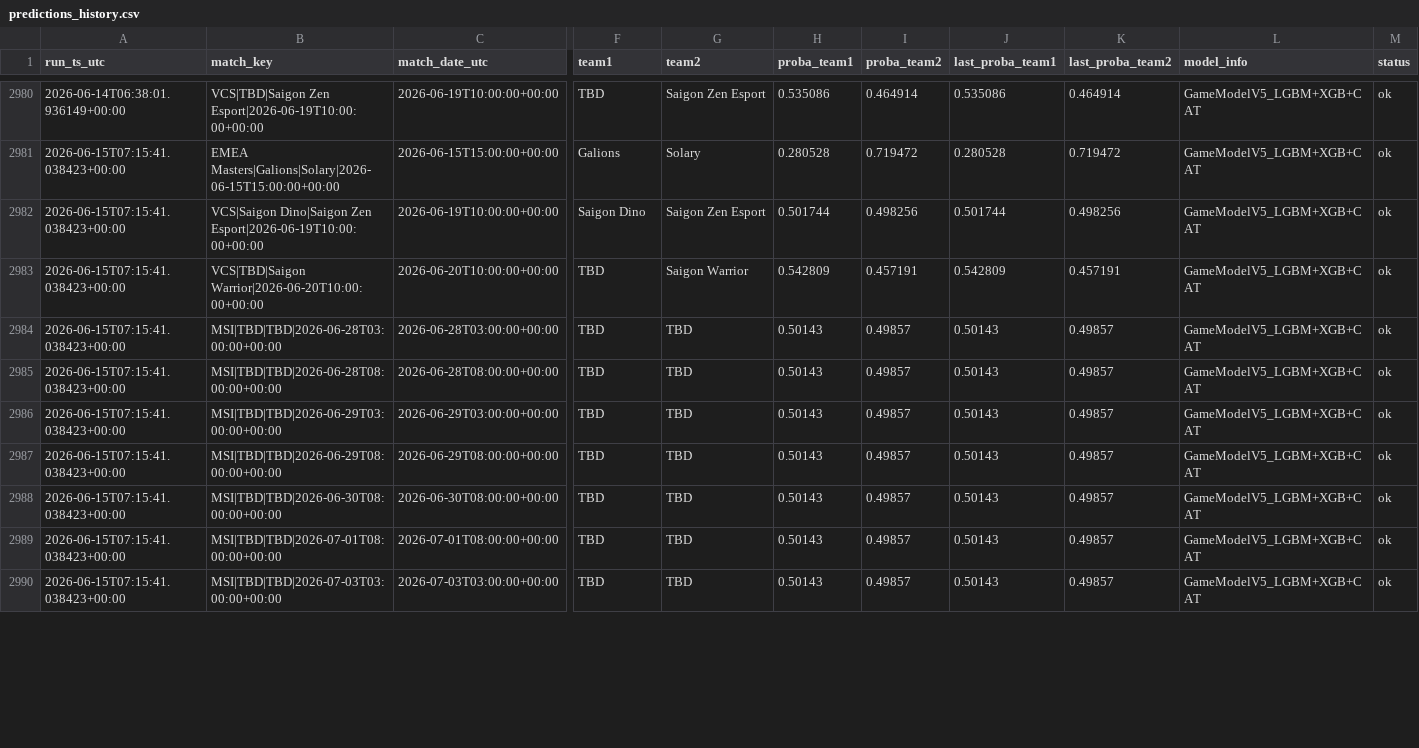
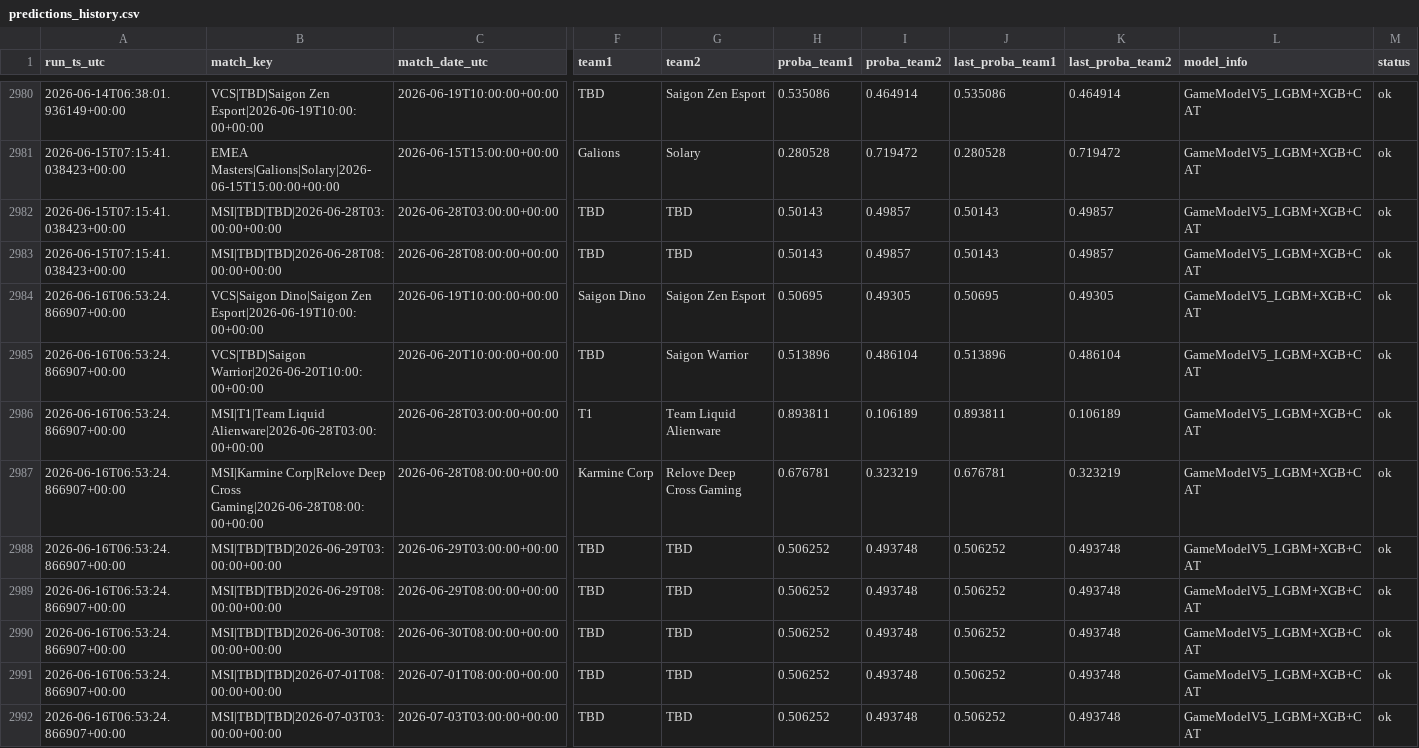
Before and after one commit to franc0510/streamlit-shine-sparkle, a CSV file: public/Documents/predictions_history.csv, drawn as a sheet; only a part is shown, gaps mark what is left out; removed rows and columns are numbered as before the commit, all else as after; rows hold the shown columns only; the diff covers the shown part only; the diff names each change by its address in the sheet, - before the commit and + after, or states it on an @@ line.

```diff
--- a/public/Documents/predictions_history.csv
+++ b/public/Documents/predictions_history.csv
-row 2982: 2026-06-15T07:15:41.038423+00:00 | VCS|Saigon Dino|Saigon Zen Esport|2026-06-19T10:00:00+00:00 | 2026-06-19T10:00:00+00:00 | Saigon Dino | Saigon Zen Esport | 0.501744 | 0.498256 | 0.501744 | 0.498256 | GameModelV5_LGBM+XGB+CAT | ok
-row 2983: 2026-06-15T07:15:41.038423+00:00 | VCS|TBD|Saigon Warrior|2026-06-20T10:00:00+00:00 | 2026-06-20T10:00:00+00:00 | TBD | Saigon Warrior | 0.542809 | 0.457191 | 0.542809 | 0.457191 | GameModelV5_LGBM+XGB+CAT | ok
+row 2984: 2026-06-16T06:53:24.866907+00:00 | VCS|Saigon Dino|Saigon Zen Esport|2026-06-19T10:00:00+00:00 | 2026-06-19T10:00:00+00:00 | Saigon Dino | Saigon Zen Esport | 0.50695 | 0.49305 | 0.50695 | 0.49305 | GameModelV5_LGBM+XGB+CAT | ok
+row 2985: 2026-06-16T06:53:24.866907+00:00 | VCS|TBD|Saigon Warrior|2026-06-20T10:00:00+00:00 | 2026-06-20T10:00:00+00:00 | TBD | Saigon Warrior | 0.513896 | 0.486104 | 0.513896 | 0.486104 | GameModelV5_LGBM+XGB+CAT | ok
+row 2986: 2026-06-16T06:53:24.866907+00:00 | MSI|T1|Team Liquid Alienware|2026-06-28T03:00:00+00:00 | 2026-06-28T03:00:00+00:00 | T1 | Team Liquid Alienware | 0.893811 | 0.106189 | 0.893811 | 0.106189 | GameModelV5_LGBM+XGB+CAT | ok
+row 2987: 2026-06-16T06:53:24.866907+00:00 | MSI|Karmine Corp|Relove Deep Cross Gaming|2026-06-28T08:00:00+00:00 | 2026-06-28T08:00:00+00:00 | Karmine Corp | Relove Deep Cross Gaming | 0.676781 | 0.323219 | 0.676781 | 0.323219 | GameModelV5_LGBM+XGB+CAT | ok
-A2988:A2992 (run_ts_utc): 2026-06-15T07:15:41.038423+00:00
+A2988:A2992 (run_ts_utc): 2026-06-16T06:53:24.866907+00:00
-H2988:H2992 (proba_team1): 0.50143
+H2988:H2992 (proba_team1): 0.506252
-I2988:I2992 (proba_team2): 0.49857
+I2988:I2992 (proba_team2): 0.493748
-J2988:J2992 (last_proba_team1): 0.50143
+J2988:J2992 (last_proba_team1): 0.506252
-K2988:K2992 (last_proba_team2): 0.49857
+K2988:K2992 (last_proba_team2): 0.493748
```
Also changed, not shown: 65 edited cells elsewhere in this file, 1 other file.
